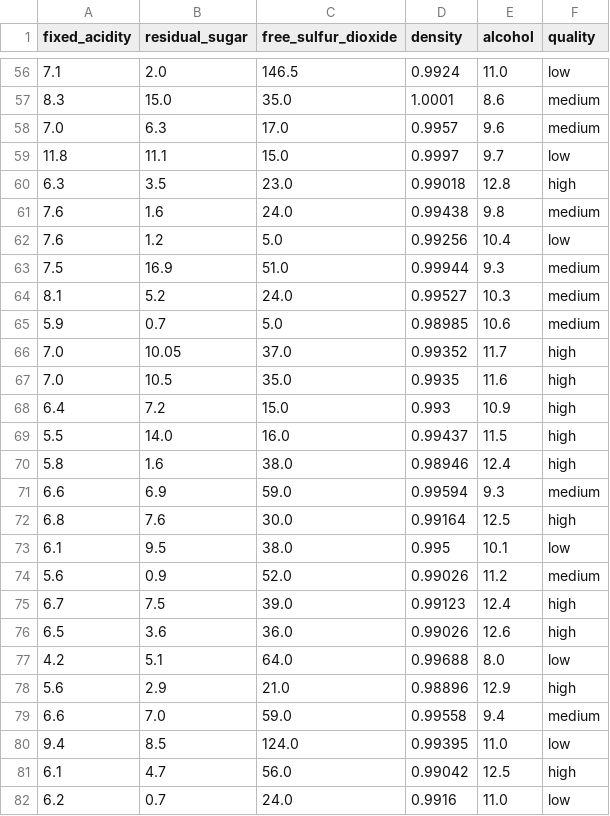
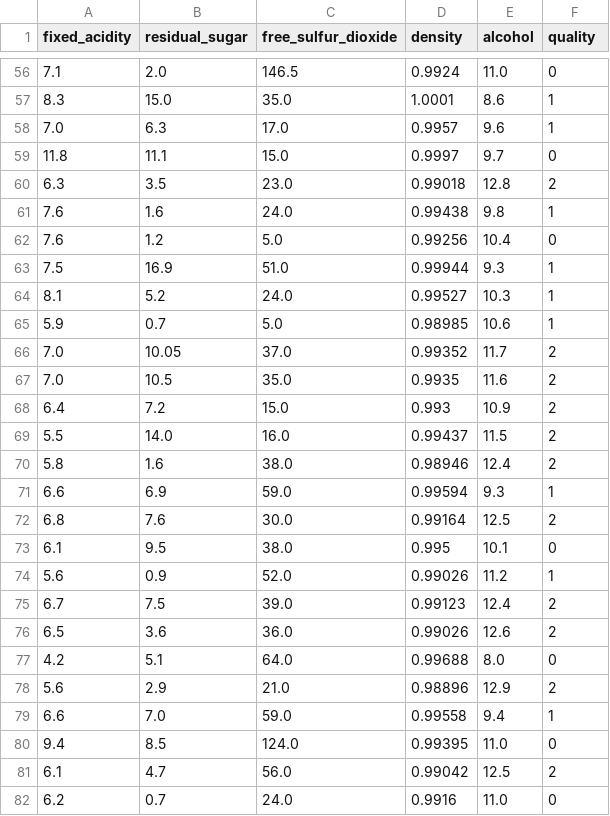
Before and after one commit to Brandon-Ballard25/COMP3340-A1, a CSV file: data/output/wine_cleaned.csv, drawn as a sheet; only a part is shown, gaps mark what is left out; the diff covers the shown part only.

Commit message:
Map quality labels to numeric values.

```diff
--- a/data/output/wine_cleaned.csv
+++ b/data/output/wine_cleaned.csv
@@ -56,27 +56,27 @@ fixed_acidity,residual_sugar,free_sulfur_dioxide,density,alcohol,quality
-7.1,2.0,146.5,0.9924,11.0,low
-8.3,15.0,35.0,1.0001,8.6,medium
-7.0,6.3,17.0,0.9957,9.6,medium
-11.8,11.1,15.0,0.9997,9.7,low
-6.3,3.5,23.0,0.99018,12.8,high
-7.6,1.6,24.0,0.99438,9.8,medium
-7.6,1.2,5.0,0.99256,10.4,low
-7.5,16.9,51.0,0.99944,9.3,medium
-8.1,5.2,24.0,0.99527,10.3,medium
-5.9,0.7,5.0,0.98985,10.6,medium
-7.0,10.05,37.0,0.99352,11.7,high
-7.0,10.5,35.0,0.9935,11.6,high
-6.4,7.2,15.0,0.993,10.9,high
-5.5,14.0,16.0,0.99437,11.5,high
-5.8,1.6,38.0,0.98946,12.4,high
-6.6,6.9,59.0,0.99594,9.3,medium
-6.8,7.6,30.0,0.99164,12.5,high
-6.1,9.5,38.0,0.995,10.1,low
-5.6,0.9,52.0,0.99026,11.2,medium
-6.7,7.5,39.0,0.99123,12.4,high
-6.5,3.6,36.0,0.99026,12.6,high
-4.2,5.1,64.0,0.99688,8.0,low
-5.6,2.9,21.0,0.98896,12.9,high
-6.6,7.0,59.0,0.99558,9.4,medium
-9.4,8.5,124.0,0.99395,11.0,low
-6.1,4.7,56.0,0.99042,12.5,high
-6.2,0.7,24.0,0.9916,11.0,low
+7.1,2.0,146.5,0.9924,11.0,0
+8.3,15.0,35.0,1.0001,8.6,1
+7.0,6.3,17.0,0.9957,9.6,1
+11.8,11.1,15.0,0.9997,9.7,0
+6.3,3.5,23.0,0.99018,12.8,2
+7.6,1.6,24.0,0.99438,9.8,1
+7.6,1.2,5.0,0.99256,10.4,0
+7.5,16.9,51.0,0.99944,9.3,1
+8.1,5.2,24.0,0.99527,10.3,1
+5.9,0.7,5.0,0.98985,10.6,1
+7.0,10.05,37.0,0.99352,11.7,2
+7.0,10.5,35.0,0.9935,11.6,2
+6.4,7.2,15.0,0.993,10.9,2
+5.5,14.0,16.0,0.99437,11.5,2
+5.8,1.6,38.0,0.98946,12.4,2
+6.6,6.9,59.0,0.99594,9.3,1
+6.8,7.6,30.0,0.99164,12.5,2
+6.1,9.5,38.0,0.995,10.1,0
+5.6,0.9,52.0,0.99026,11.2,1
+6.7,7.5,39.0,0.99123,12.4,2
+6.5,3.6,36.0,0.99026,12.6,2
+4.2,5.1,64.0,0.99688,8.0,0
+5.6,2.9,21.0,0.98896,12.9,2
+6.6,7.0,59.0,0.99558,9.4,1
+9.4,8.5,124.0,0.99395,11.0,0
+6.1,4.7,56.0,0.99042,12.5,2
+6.2,0.7,24.0,0.9916,11.0,0
```
Also changed, not shown: 71 edited cells elsewhere in this file, 2 other files.
